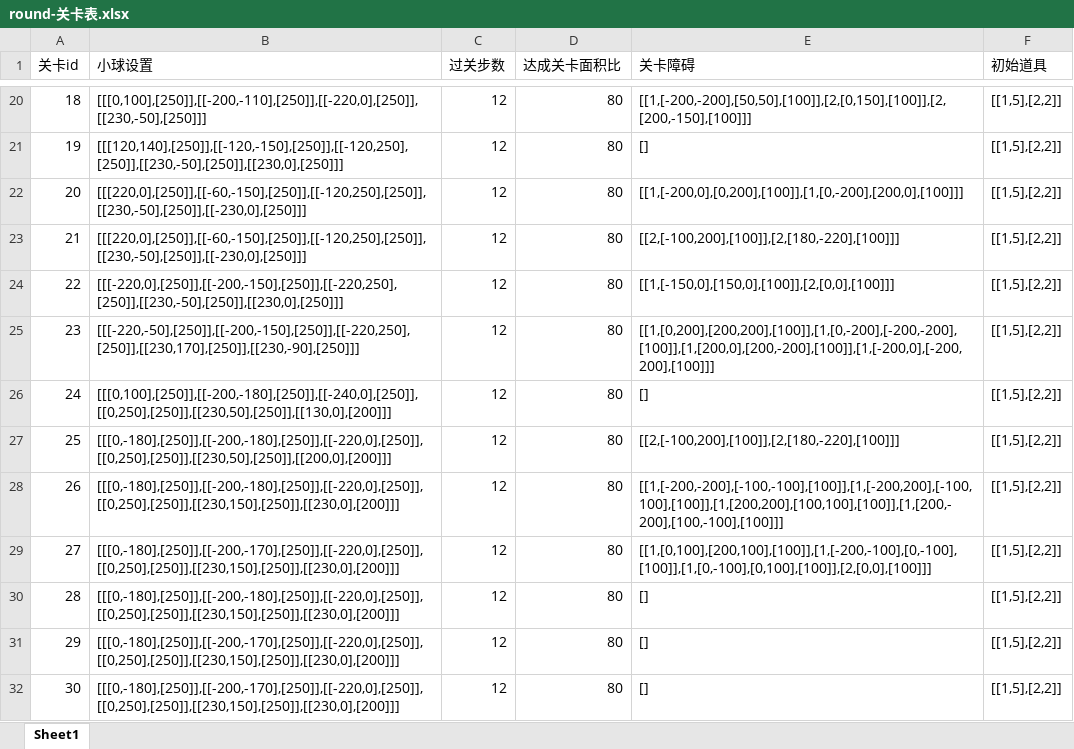
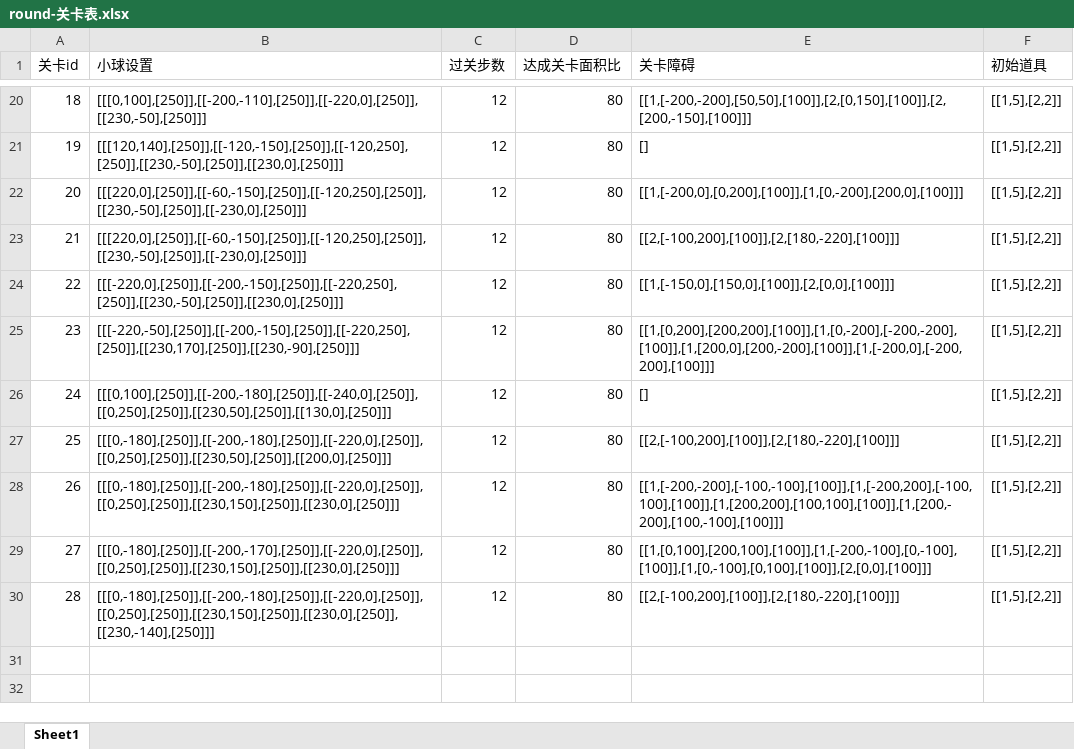
Before and after one commit to dadidzf/CocosStudio, an Excel workbook: LuaTemplate/Share/trapballs/配置表/round-关卡表.xlsx, sheet Sheet1, drawn as a sheet; only a part is shown, gaps mark what is left out; values as stored, in another font and other column widths than the file's, no borders; the diff names each change by its address in the sheet, - before the commit and + after, or states it on an @@ line.

```diff
--- a/LuaTemplate/Share/trapballs/配置表/round-关卡表.xlsx (sheet Sheet1)
+++ b/LuaTemplate/Share/trapballs/配置表/round-关卡表.xlsx (sheet Sheet1)
-B26 (小球设置): [[[0,100],[250]],[[-200,-180],[250]],[[-240,0],[250]],[[0,250],[250]],[[230,50],[250]],[[130,0],[200]]]
+B26 (小球设置): [[[0,100],[250]],[[-200,-180],[250]],[[-240,0],[250]],[[0,250],[250]],[[230,50],[250]],[[130,0],[250]]]
-B27 (小球设置): [[[0,-180],[250]],[[-200,-180],[250]],[[-220,0],[250]],[[0,250],[250]],[[230,50],[250]],[[200,0],[200]]]
+B27 (小球设置): [[[0,-180],[250]],[[-200,-180],[250]],[[-220,0],[250]],[[0,250],[250]],[[230,50],[250]],[[200,0],[250]]]
-B28 (小球设置): [[[0,-180],[250]],[[-200,-180],[250]],[[-220,0],[250]],[[0,250],[250]],[[230,150],[250]],[[230,0],[200]]]
+B28 (小球设置): [[[0,-180],[250]],[[-200,-180],[250]],[[-220,0],[250]],[[0,250],[250]],[[230,150],[250]],[[230,0],[250]]]
-B29 (小球设置): [[[0,-180],[250]],[[-200,-170],[250]],[[-220,0],[250]],[[0,250],[250]],[[230,150],[250]],[[230,0],[200]]]
+B29 (小球设置): [[[0,-180],[250]],[[-200,-170],[250]],[[-220,0],[250]],[[0,250],[250]],[[230,150],[250]],[[230,0],[250]]]
-B30 (小球设置): [[[0,-180],[250]],[[-200,-180],[250]],[[-220,0],[250]],[[0,250],[250]],[[230,150],[250]],[[230,0],[200]]]
+B30 (小球设置): [[[0,-180],[250]],[[-200,-180],[250]],[[-220,0],[250]],[[0,250],[250]],[[230,150],[250]],[[230,0],[250]],[[230,-140],[250]]]
-E30 (关卡障碍): []
+E30 (关卡障碍): [[2,[-100,200],[100]],[2,[180,-220],[100]]]
-row 31: 29 | [[[0,-180],[250]],[[-200,-170],[250]],[[-220,0],[250]],[[0,250],[250]],[[230,150],[250]],[[230,0],[200]]] | 12 | 80 | [] | [[1,5],[2,2]]
-row 32: 30 | [[[0,-180],[250]],[[-200,-170],[250]],[[-220,0],[250]],[[0,250],[250]],[[230,150],[250]],[[230,0],[200]]] | 12 | 80 | [] | [[1,5],[2,2]]
```
Also changed, not shown: 3 other files.
